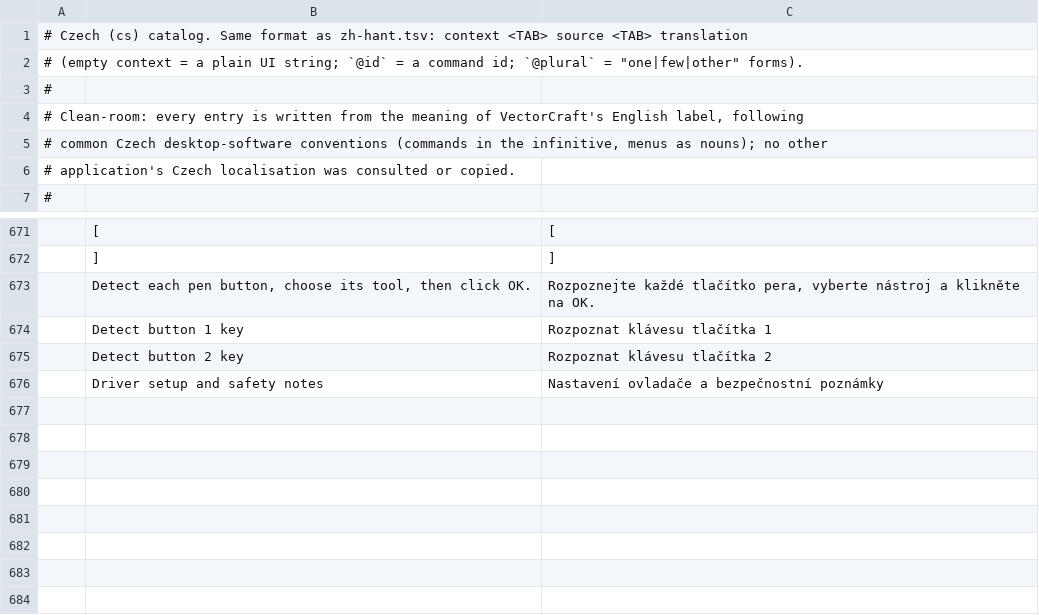
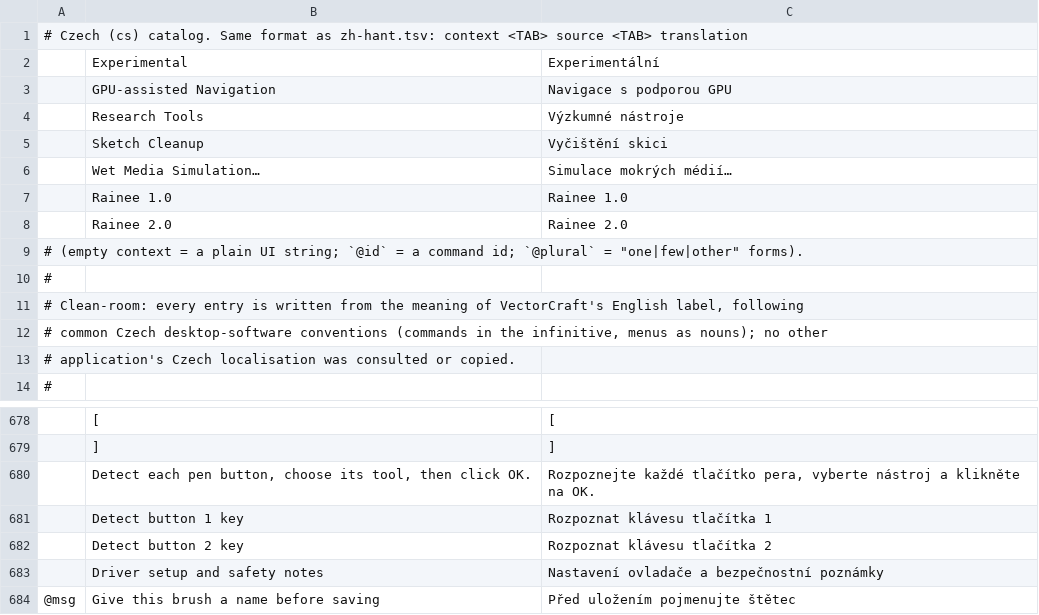
Before and after one commit to Oceanwaveii2/Rainee-VectorCraft-2.0, a TSV file: crates/ui-egui/src/i18n/cs.tsv, drawn as a sheet; only a part is shown, gaps mark what is left out; the diff names each change by its address in the sheet, - before the commit and + after, or states it on an @@ line.

```diff
--- a/crates/ui-egui/src/i18n/cs.tsv
+++ b/crates/ui-egui/src/i18n/cs.tsv
+row 2:  | Experimental | Experimentální
+row 3:  | GPU-assisted Navigation | Navigace s podporou GPU
+row 4:  | Research Tools | Výzkumné nástroje
+row 5:  | Sketch Cleanup | Vyčištění skici
+row 6:  | Wet Media Simulation… | Simulace mokrých médií…
+row 7:  | Rainee 1.0 | Rainee 1.0
+row 8:  | Rainee 2.0 | Rainee 2.0
+row 684: @msg | Give this brush a name before saving | Před uložením pojmenujte štětec
```
Also changed, not shown: crates/ui-egui/src/i18n/pt-br.tsv, crates/ui-egui/src/i18n/zh-hans.tsv, 47 other files.
